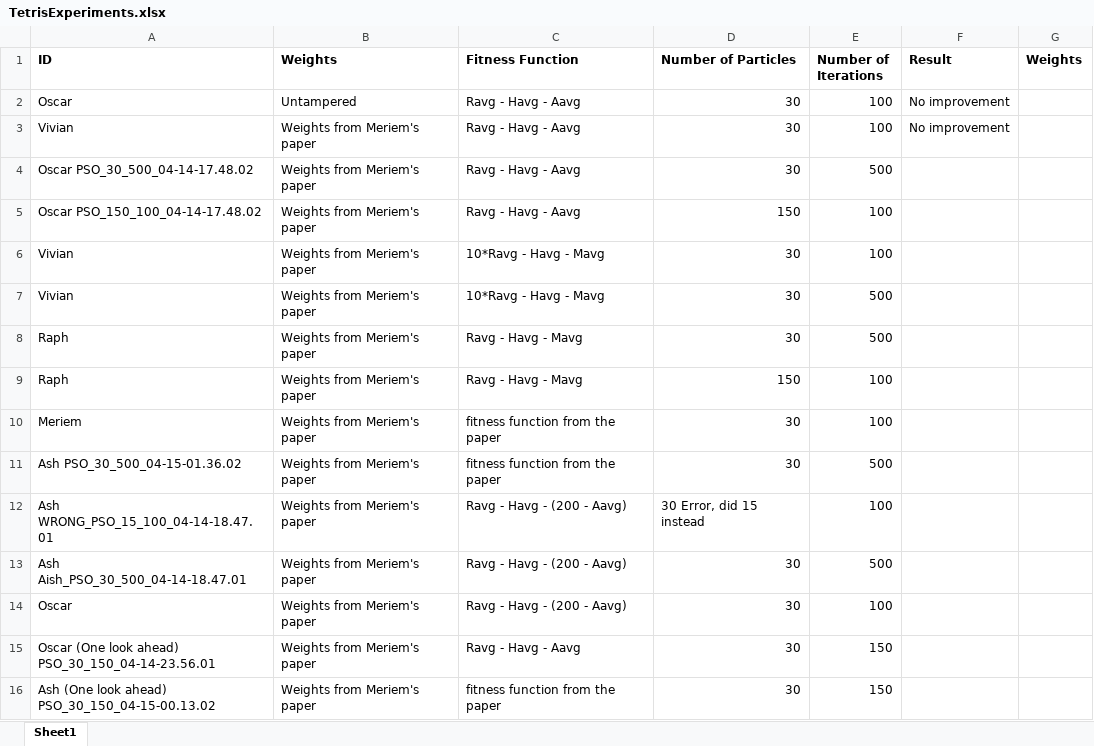
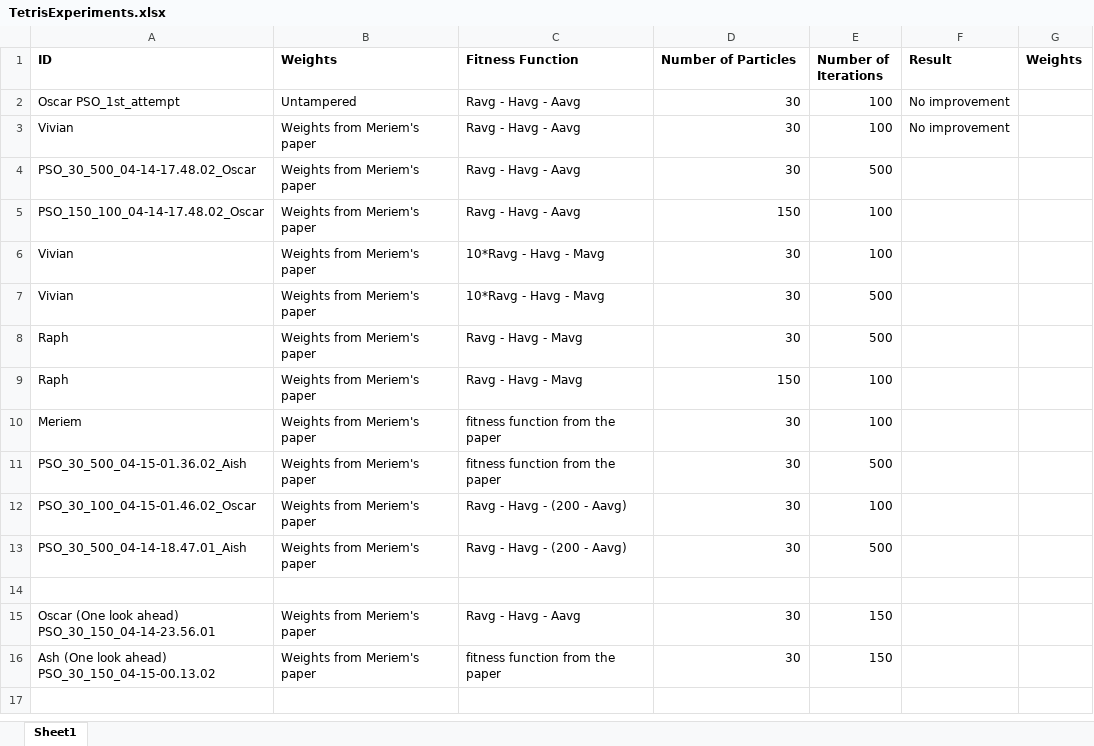
Before and after one commit to RaphaelMassart/canttouchthis, an Excel workbook: TetrisExperiments.xlsx, sheet Sheet1, drawn as a sheet; values as stored, in another font and other column widths than the file's, no borders; the diff names each change by its address in the sheet, - before the commit and + after, or states it on an @@ line.

Commit message:
Result files and graphs

```diff
--- a/TetrisExperiments.xlsx (sheet Sheet1)
+++ b/TetrisExperiments.xlsx (sheet Sheet1)
-A2 (ID): Oscar
+A2 (ID): Oscar PSO_1st_attempt
-A4 (ID): Oscar PSO_30_500_04-14-17.48.02
+A4 (ID): PSO_30_500_04-14-17.48.02_Oscar
-A5 (ID): Oscar PSO_150_100_04-14-17.48.02
+A5 (ID): PSO_150_100_04-14-17.48.02_Oscar
-A11 (ID): Ash PSO_30_500_04-15-01.36.02
+A11 (ID): PSO_30_500_04-15-01.36.02_Aish
-A12 (ID): Ash WRONG_PSO_15_100_04-14-18.47.01
+A12 (ID): PSO_30_100_04-15-01.46.02_Oscar
-D12 (Number of Particles): 30 Error, did 15 instead
+D12 (Number of Particles): 30
-A13 (ID): Ash Aish_PSO_30_500_04-14-18.47.01
+A13 (ID): PSO_30_500_04-14-18.47.01_Aish
-row 14: Oscar | Weights from Meriem's paper | Ravg - Havg - (200 - Aavg) | 30 | 100
+row 14: (empty)
```
Also changed, not shown: 13 other files.
